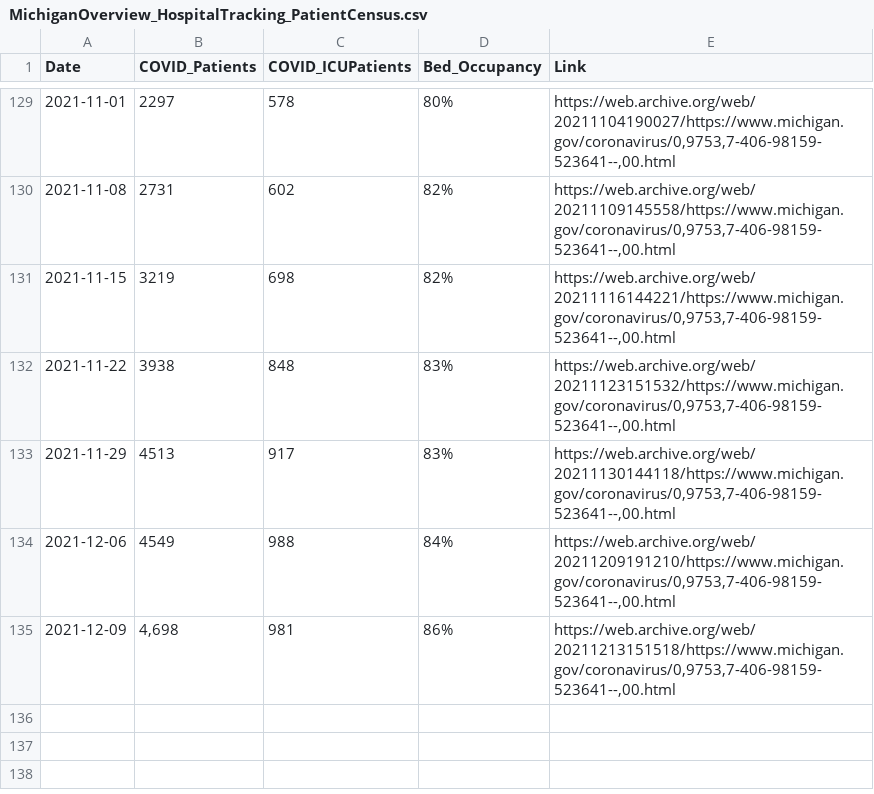
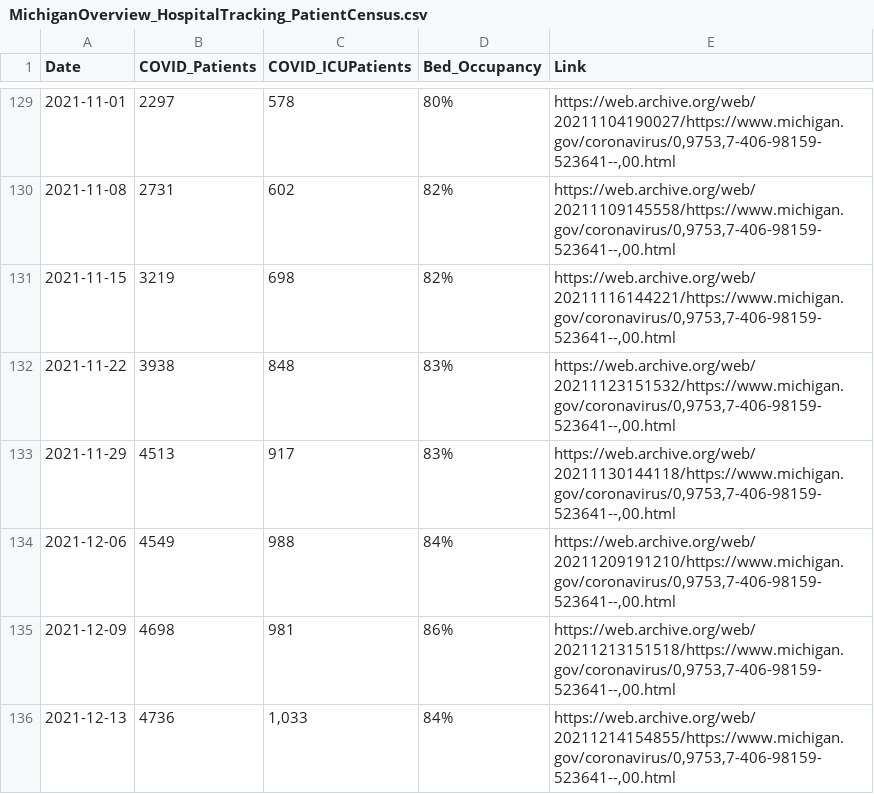
Before and after one commit to dmorl/MichiganHospitalData, a CSV file: MichiganOverview_HospitalTracking_PatientCensus.csv, drawn as a sheet; only a part is shown, gaps mark what is left out.

Commit message:
Data update
Updating data from 2021-12-13

```diff
--- a/MichiganOverview_HospitalTracking_PatientCensus.csv
+++ b/MichiganOverview_HospitalTracking_PatientCensus.csv
@@ -134,2 +134,3 @@
 2021-12-06,4549,988,84%,"https://web.archive.org/web/20211209191210/https://www.michigan.gov/coronavirus/0,9753,7-406-98159-523641--,00.html",
-2021-12-09,"4,698",981,86%,"https://web.archive.org/web/20211213151518/https://www.michigan.gov/coronavirus/0,9753,7-406-98159-523641--,00.html",
+2021-12-09,4698,981,86%,"https://web.archive.org/web/20211213151518/https://www.michigan.gov/coronavirus/0,9753,7-406-98159-523641--,00.html",
+2021-12-13,4736,"1,033",84%,"https://web.archive.org/web/20211214154855/https://www.michigan.gov/coronavirus/0,9753,7-406-98159-523641--,00.html",
```
Also changed, not shown: 2 other files.
